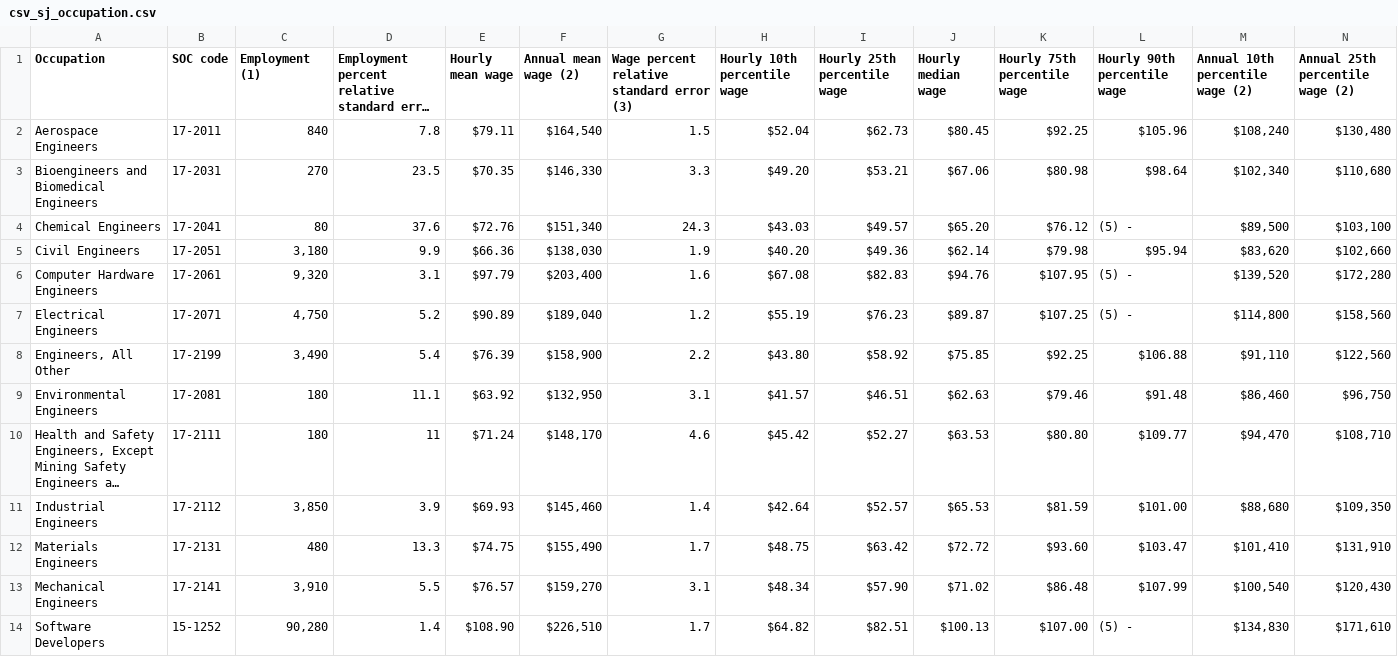
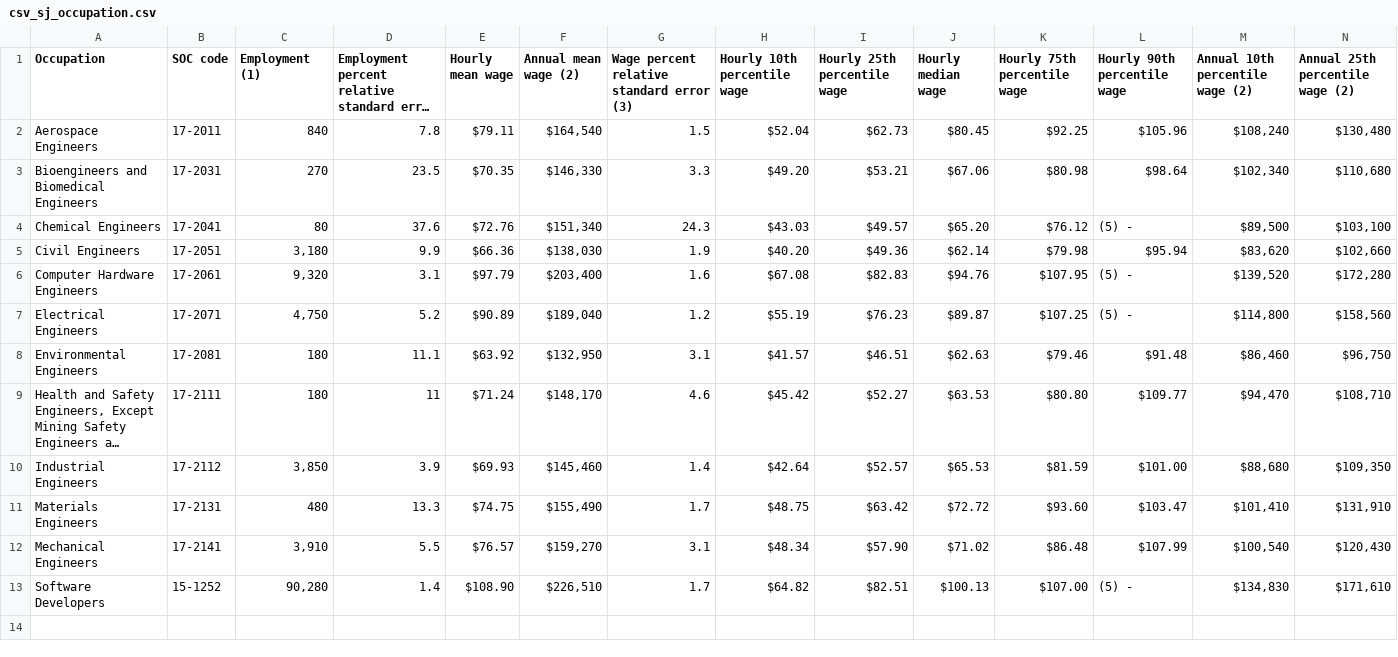
Before and after one commit to nathanieldow-art/bay-area-affordability-chatbot, a CSV file: csv_sj_occupation.csv, drawn as a sheet; only a part is shown; long unchanged cells end in …; rows hold the shown columns only; the diff names each change by its address in the sheet, - before the commit and + after, or states it on an @@ line.

Commit message:
Fix formatting and update occupation data in CSV
The CSV file has been updated to correct the formatting of occupation data and remove unnecessary characters.

```diff
--- a/csv_sj_occupation.csv
+++ b/csv_sj_occupation.csv
-row 8: Engineers, All Other | 17-2199 | 3,490 | 5.4 | $76.39 | $158,900 | 2.2 | $43.80 | $58.92 | $75.85 | $92.25 | $106.88 | $91,110 | $122,560
```
